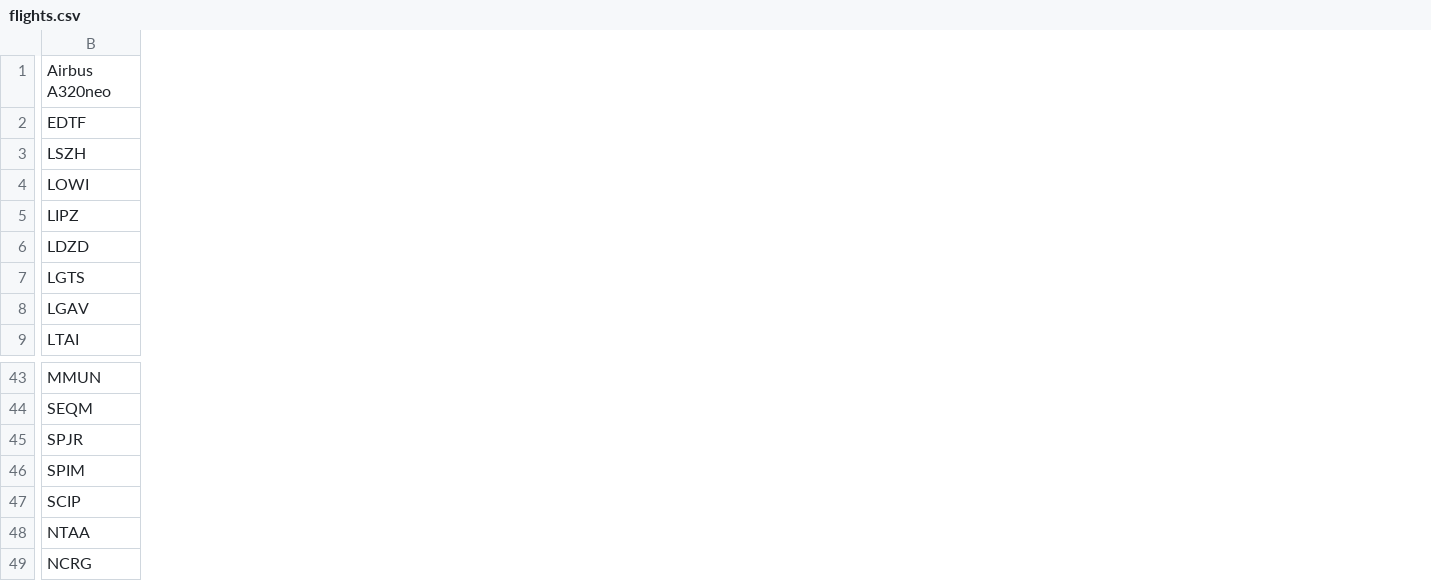
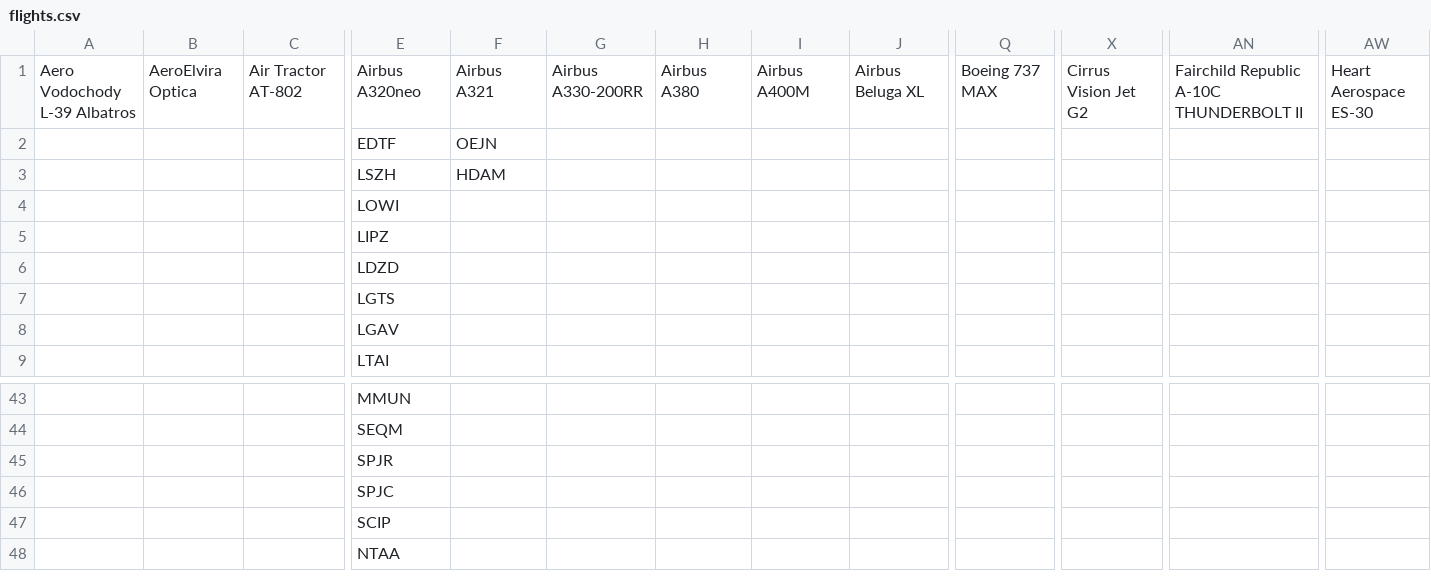
Before and after one commit to johannesmols/flight-tracker, a CSV file: data/flights.csv, drawn as a sheet; only a part is shown, gaps mark what is left out; removed rows and columns are numbered as before the commit, all else as after; rows hold the shown columns only; the diff covers the shown part only; the diff names each change by its address in the sheet, - before the commit and + after, or states it on an @@ line.

Commit message:
Updated flight data

```diff
--- a/data/flights.csv
+++ b/data/flights.csv
+column A, row 1: Aero Vodochody L-39 Albatros
+column B, row 1: AeroElvira Optica
+column C, row 1: Air Tractor AT-802
+column F, rows 1-3: Airbus A321 | OEJN | HDAM
+column G, row 1: Airbus A330-200RR
+column H, row 1: Airbus A380
+column I, row 1: Airbus A400M
+column J, row 1: Airbus Beluga XL
+column Q, row 1: Boeing 737 MAX
+column X, row 1: Cirrus Vision Jet G2
+column AN, row 1: Fairchild Republic A-10C THUNDERBOLT II
+column AW, row 1: Heart Aerospace ES-30
-E46: SPIM
+E46: SPJC
-row 49: NCRG
```
Also changed, not shown: 1 added column and 2 edited cells elsewhere in this file.
